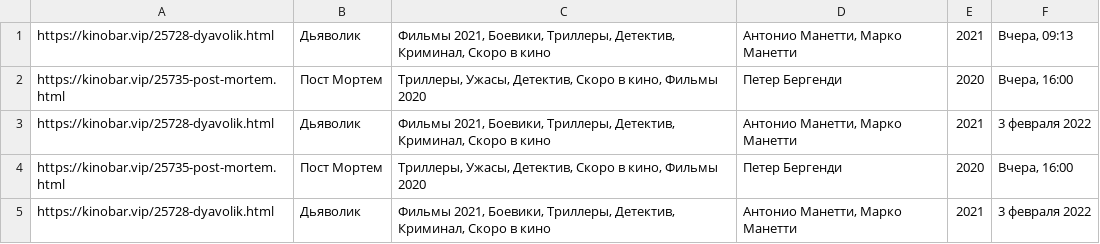
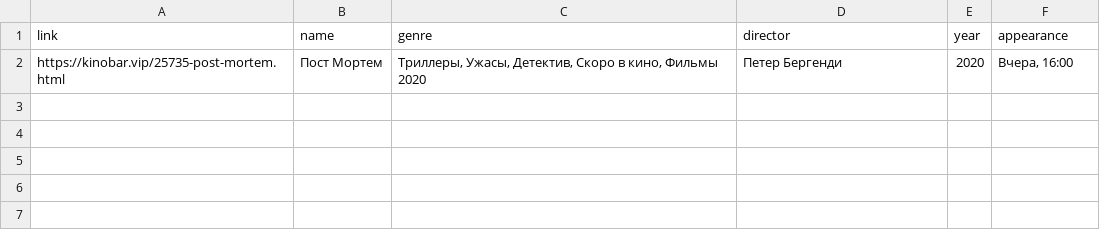
Before and after one commit to Nicholas78L/Parsing_cinema_site_last, a CSV file: film_base/cinema_Скоро в кино_.csv, drawn as a sheet; removed rows and columns are numbered as before the commit, all else as after; the diff names each change by its address in the sheet, - before the commit and + after, or states it on an @@ line.

```diff
--- a/film_base/cinema_Скоро в кино_.csv
+++ b/film_base/cinema_Скоро в кино_.csv
-row 1: https://kinobar.vip/25728-dyavolik.html | Дьяволик | Фильмы 2021, Боевики, Триллеры, Детектив, Криминал, Скоро в кино | Антонио Манетти, Марко Манетти | 2021 | Вчера, 09:13
+row 1: link | name | genre | director | year | appearance
-row 3: https://kinobar.vip/25728-dyavolik.html | Дьяволик | Фильмы 2021, Боевики, Триллеры, Детектив, Криминал, Скоро в кино | Антонио Манетти, Марко Манетти | 2021 | 3 февраля 2022
-row 4: https://kinobar.vip/25735-post-mortem.html | Пост Мортем | Триллеры, Ужасы, Детектив, Скоро в кино, Фильмы 2020 | Петер Бергенди | 2020 | Вчера, 16:00
-row 5: https://kinobar.vip/25728-dyavolik.html | Дьяволик | Фильмы 2021, Боевики, Триллеры, Детектив, Криминал, Скоро в кино | Антонио Манетти, Марко Манетти | 2021 | 3 февраля 2022
```
Also changed, not shown: film_base/cinema_Комедии_.csv, film_base/cinema_Мелодрамы_.csv, 7 other files.
